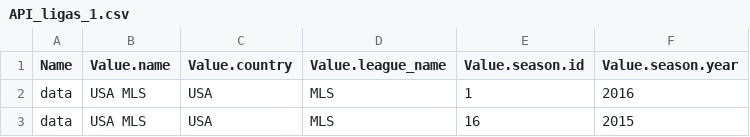
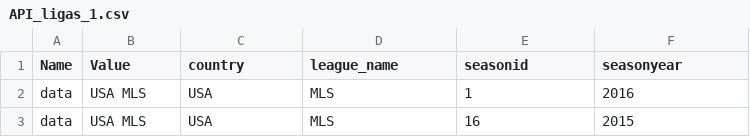
Before and after one commit to raysonbs/futebol_anos, a CSV file: API_ligas_1.csv, drawn as a sheet; only a part is shown.

Commit message:
Add files via upload

```diff
--- a/API_ligas_1.csv
+++ b/API_ligas_1.csv
@@ -1,2 +1,2 @@
-Name;Value.name;Value.country;Value.league_name;Value.season.id;Value.season.year
+Name;Value;country;league_name;seasonid;seasonyear
 data;USA MLS;USA;MLS;1;2016
```
